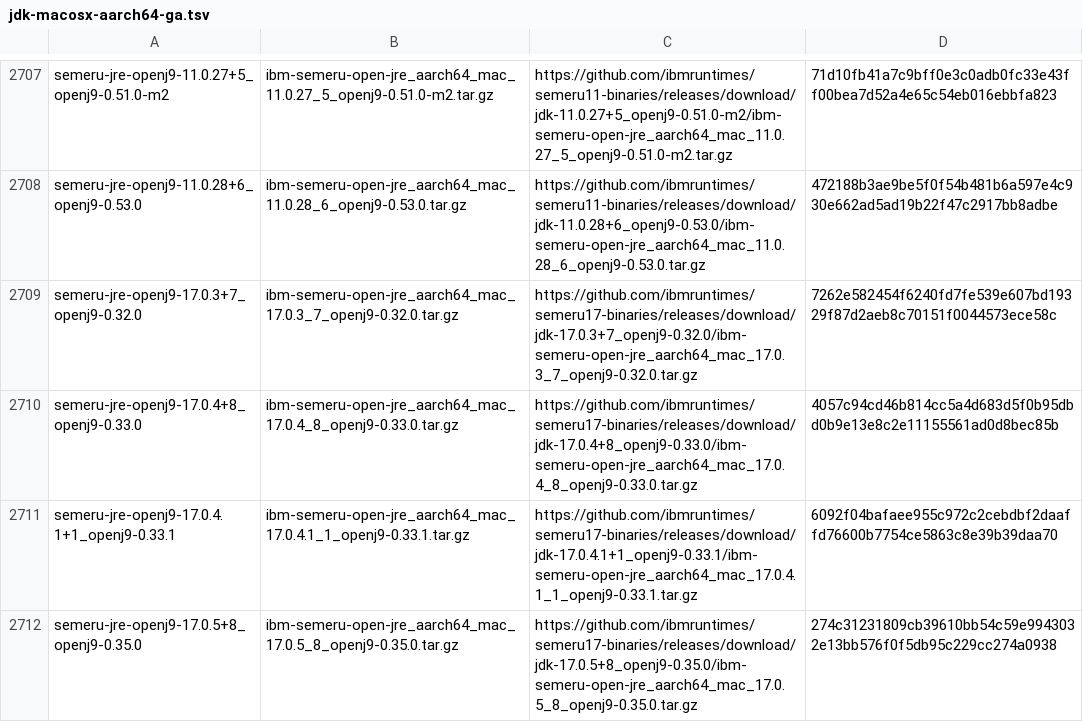
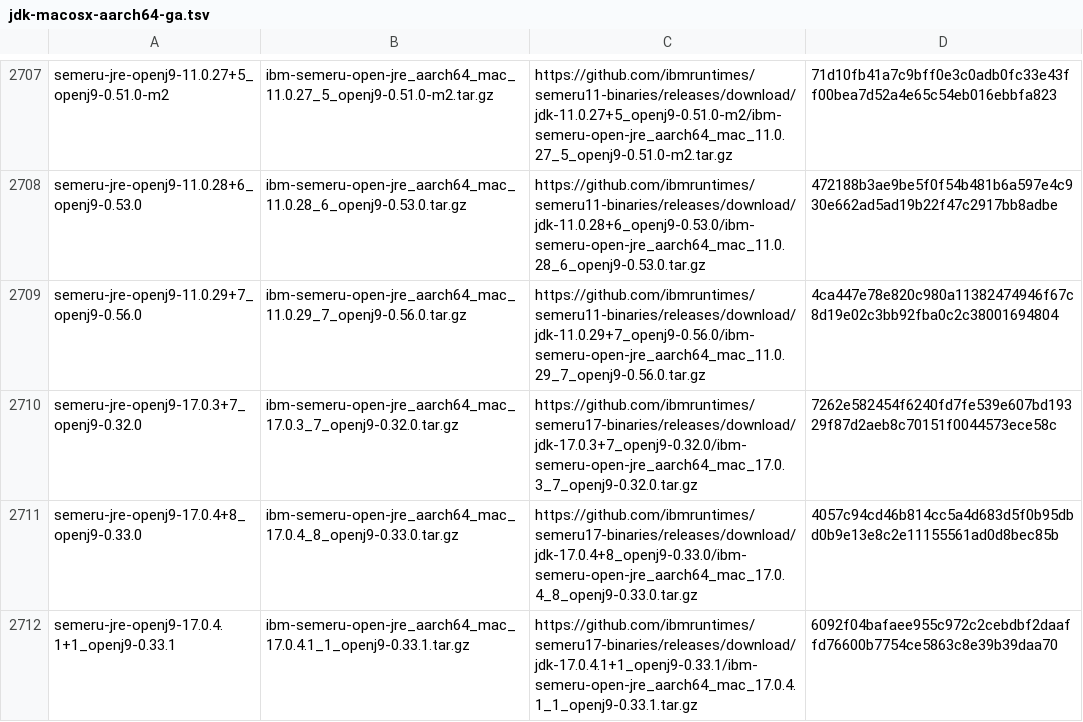
Before and after one commit to halcyon/asdf-java, a TSV file: data/jdk-macosx-aarch64-ga.tsv, drawn as a sheet; only a part is shown, gaps mark what is left out; the shorter side is filled out with more unchanged rows; the diff covers the shown part only; the diff names each change by its address in the sheet, - before the commit and + after, or states it on an @@ line.

```diff
--- a/data/jdk-macosx-aarch64-ga.tsv
+++ b/data/jdk-macosx-aarch64-ga.tsv
+row 2709: semeru-jre-openj9-11.0.29+7_openj9-0.56.0 | ibm-semeru-open-jre_aarch64_mac_11.0.29_7_openj9-0.56.0.tar.gz | https://github.com/ibmruntimes/semeru11-binaries/releases/download/jdk-11.0.29+7_openj9-0.56.0/ibm-semeru-open-jre_aarch64_mac_11.0.29_7_openj9-0.56.0.tar.gz | 4ca447e78e820c980a11382474946f67c8d19e02c3bb92fba0c2c38001694804
```
Also changed, not shown: 5 added rows elsewhere in this file, data/jdk-macosx-aarch64.tsv, 10 other files.
